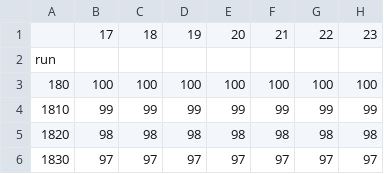
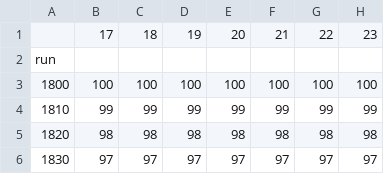
Before and after one commit to brogers1812/2021-USMC-Calculator-Website, a CSV file: lookup_records/csv/pft/m_run_no_alt.csv, drawn as a sheet; only a part is shown; the diff names each change by its address in the sheet, - before the commit and + after, or states it on an @@ line.

```diff
--- a/lookup_records/csv/pft/m_run_no_alt.csv
+++ b/lookup_records/csv/pft/m_run_no_alt.csv
-A3: 180
+A3: 1800
```
Also changed, not shown: 9 other files.
